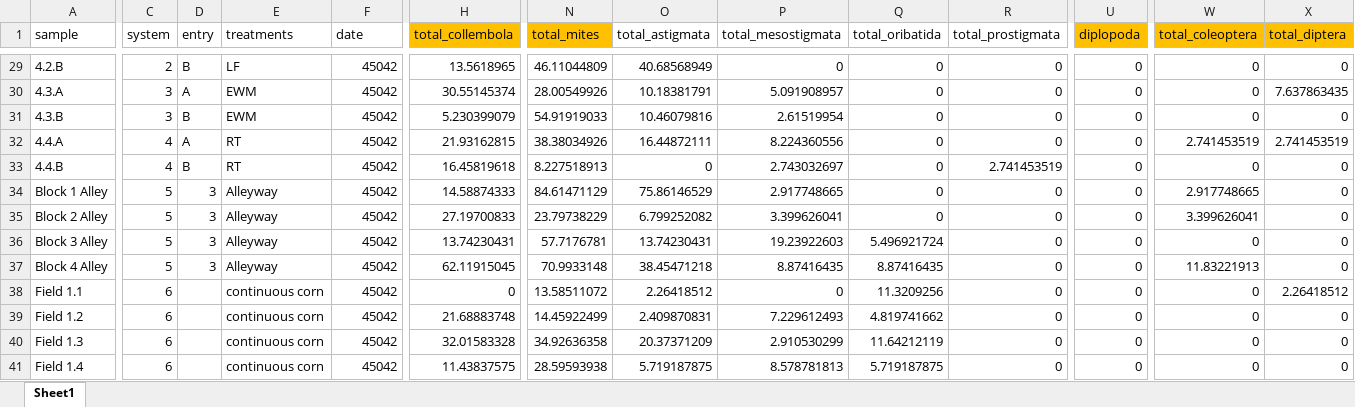
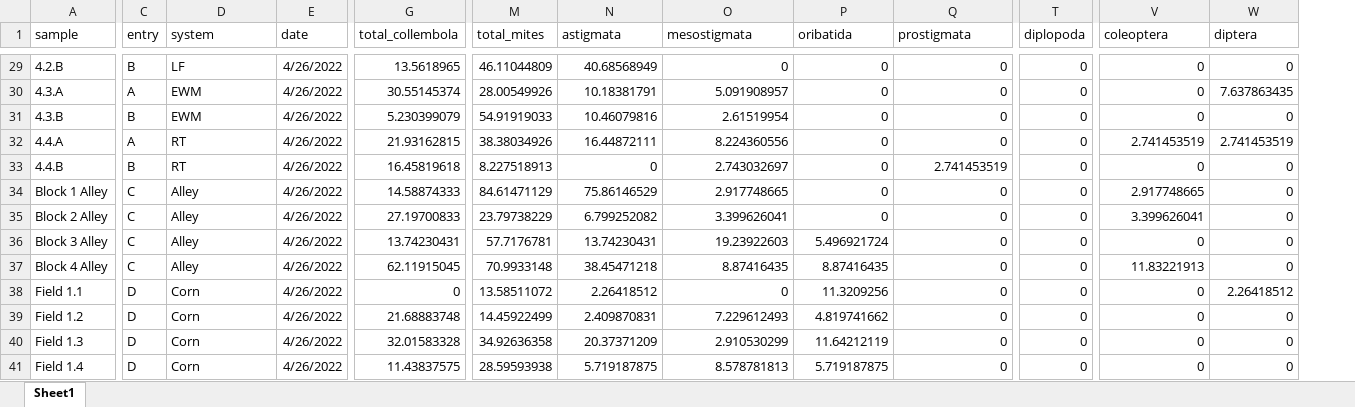
Before and after one commit to ericyoungerman/OCS_microarthropods, an Excel workbook: raw-data/ocs_invertebrates_kg.xlsx, sheet Sheet1, drawn as a sheet; only a part is shown, gaps mark what is left out; values as stored, in another font and other column widths than the file's, no borders; removed rows and columns are numbered as before the commit, all else as after; the diff covers the shown part only; the diff names each change by its address in the sheet, - before the commit and + after, or states it on an @@ line.

```diff
--- a/raw-data/ocs_invertebrates_kg.xlsx (sheet Sheet1)
+++ b/raw-data/ocs_invertebrates_kg.xlsx (sheet Sheet1)
-column C (system), rows 29-41: 2 | 3 | 3 | 4 | 4 | 5 | 5 | 5 | 5 | 6 | 6 | 6 | 6
-D1: treatments
+D1: system
-G1 fill: #FFC000
+G1 fill: none
-M1 fill: #FFC000
+M1 fill: none
-N1: total_astigmata
+N1: astigmata
-O1: total_mesostigmata
+O1: mesostigmata
-P1: total_oribatida
+P1: oribatida
-Q1: total_prostigmata
+Q1: prostigmata
-T1:W1 fill: #FFC000
+T1:W1 fill: none
-V1: total_coleoptera
+V1: coleoptera
-W1: total_diptera
+W1: diptera
-E29:E41 (date): 45042
+E29:E41 (date): 4/26/2022
-C34:C37 (entry): 3
+C34:C37 (entry): C
-D34:D37 (system): Alleyway
+D34:D37 (system): Alley
-C38:C41 (entry): (empty)
+C38:C41 (entry): D
-D38:D41 (system): continuous corn
+D38:D41 (system): Corn
```
Also changed, not shown: 27 edited cells and cell formats elsewhere in this sheet, raw-data/ocs_soil_health_2022.xlsx, 4 other files.
